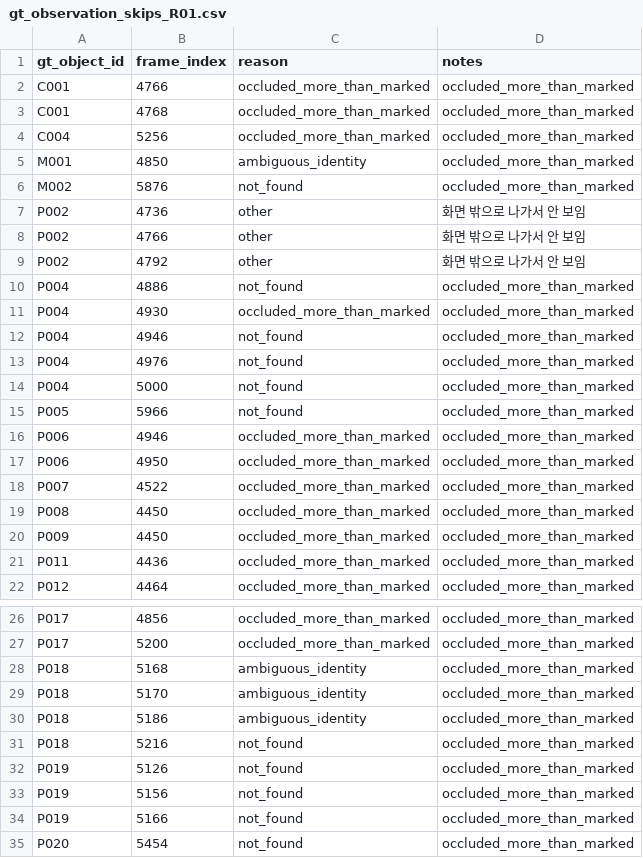
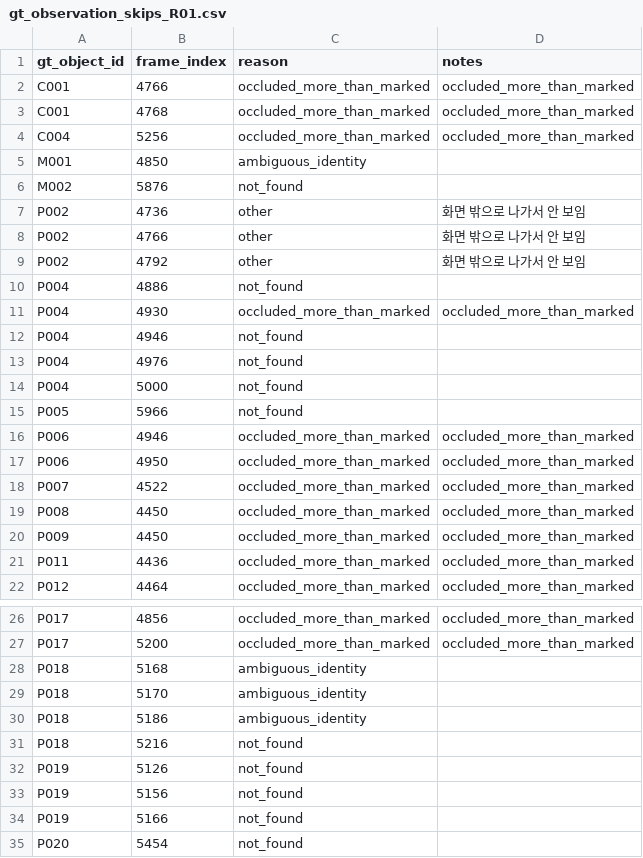
Before and after one commit to jihorama-hash/STU, a CSV file: data/ground_truth/object_track_v1/review/gt_observation_skips_R01.csv, drawn as a sheet; only a part is shown, gaps mark what is left out.

Commit message:
data: clear stale skip notes

```diff
--- a/data/ground_truth/object_track_v1/review/gt_observation_skips_R01.csv
+++ b/data/ground_truth/object_track_v1/review/gt_observation_skips_R01.csv
@@ -4,4 +4,4 @@ C001,4768,occluded_more_than_marked,occluded_more_than_marked
 C004,5256,occluded_more_than_marked,occluded_more_than_marked
-M001,4850,ambiguous_identity,occluded_more_than_marked
-M002,5876,not_found,occluded_more_than_marked
+M001,4850,ambiguous_identity,
+M002,5876,not_found,
 P002,4736,other,화면 밖으로 나가서 안 보임
@@ -9,8 +9,8 @@ P002,4766,other,화면 밖으로 나가서 안 보임
 P002,4792,other,화면 밖으로 나가서 안 보임
-P004,4886,not_found,occluded_more_than_marked
+P004,4886,not_found,
 P004,4930,occluded_more_than_marked,occluded_more_than_marked
-P004,4946,not_found,occluded_more_than_marked
-P004,4976,not_found,occluded_more_than_marked
-P004,5000,not_found,occluded_more_than_marked
-P005,5966,not_found,occluded_more_than_marked
+P004,4946,not_found,
+P004,4976,not_found,
+P004,5000,not_found,
+P005,5966,not_found,
 P006,4946,occluded_more_than_marked,occluded_more_than_marked
@@ -27,9 +27,9 @@ P017,4856,occluded_more_than_marked,occluded_more_than_marked
 P017,5200,occluded_more_than_marked,occluded_more_than_marked
-P018,5168,ambiguous_identity,occluded_more_than_marked
-P018,5170,ambiguous_identity,occluded_more_than_marked
-P018,5186,ambiguous_identity,occluded_more_than_marked
-P018,5216,not_found,occluded_more_than_marked
-P019,5126,not_found,occluded_more_than_marked
-P019,5156,not_found,occluded_more_than_marked
-P019,5166,not_found,occluded_more_than_marked
-P020,5454,not_found,occluded_more_than_marked
+P018,5168,ambiguous_identity,
+P018,5170,ambiguous_identity,
+P018,5186,ambiguous_identity,
+P018,5216,not_found,
+P019,5126,not_found,
+P019,5156,not_found,
+P019,5166,not_found,
+P020,5454,not_found,
```
